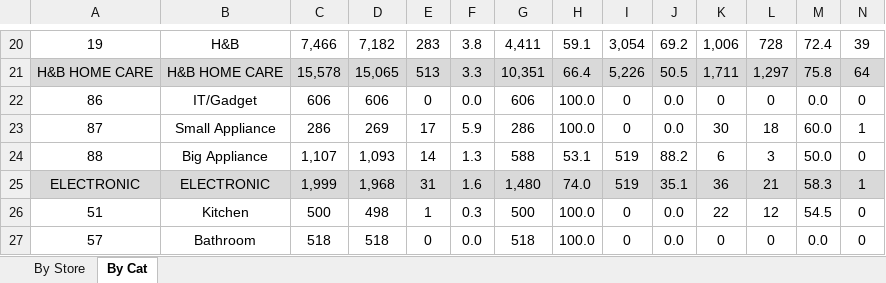
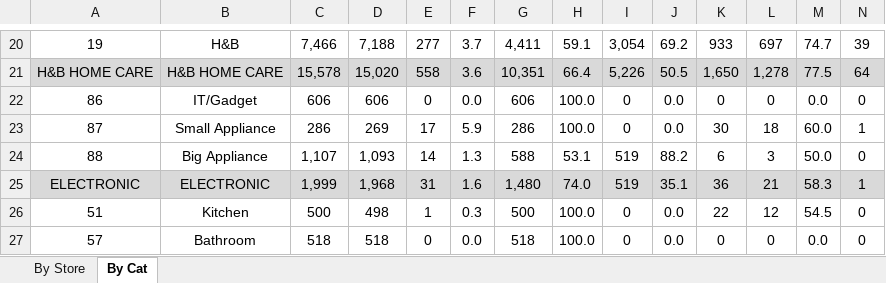
Before and after one commit to zalb0y/dashboard_promo_lotte, an Excel workbook: data/LM2_LMI_Summary.xlsx, sheet By Cat, drawn as a sheet; only a part is shown, gaps mark what is left out; values as stored, in another font and other column widths than the file's, no borders; the diff covers the shown part only; the diff names each change by its address in the sheet, - before the commit and + after, or states it on an @@ line.

```diff
--- a/data/LM2_LMI_Summary.xlsx (sheet By Cat)
+++ b/data/LM2_LMI_Summary.xlsx (sheet By Cat)
-D20: 7,182
+D20: 7,188
-E20: 283
+E20: 277
-F20: 3.8
+F20: 3.7
-K20: 1,006
+K20: 933
-L20: 728
+L20: 697
-M20: 72.4
+M20: 74.7
-D21: 15,065
+D21: 15,020
-E21: 513
+E21: 558
-F21: 3.3
+F21: 3.6
-K21: 1,711
+K21: 1,650
-L21: 1,297
+L21: 1,278
-M21: 75.8
+M21: 77.5
```
Also changed, not shown: 36 edited cells elsewhere in this sheet, sheet By Store, data/LM1_LMI_Summary.xlsx, data/LM3_LMI_Summary.xlsx, 3 other files.
